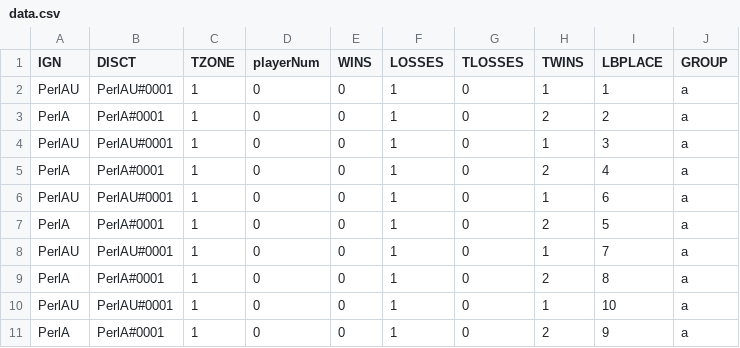
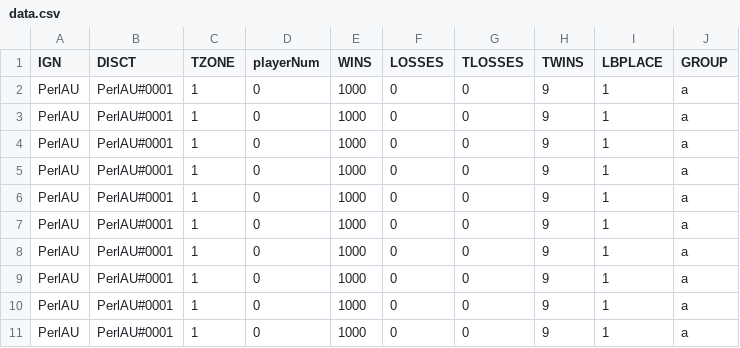
Before and after one commit to BenjMoore/complex_tourney_bot, a CSV file: data.csv, drawn as a sheet.

```diff
--- a/data.csv
+++ b/data.csv
@@ -1,11 +1,11 @@
 IGN,DISCT,TZONE,playerNum,WINS,LOSSES,TLOSSES,TWINS,LBPLACE,GROUP
-PerlAU,PerlAU#0001,1,0,0,1,0,1,1,a
-PerlA,PerlA#0001,1,0,0,1,0,2,2,a
-PerlAU,PerlAU#0001,1,0,0,1,0,1,3,a
-PerlA,PerlA#0001,1,0,0,1,0,2,4,a
-PerlAU,PerlAU#0001,1,0,0,1,0,1,6,a
-PerlA,PerlA#0001,1,0,0,1,0,2,5,a
-PerlAU,PerlAU#0001,1,0,0,1,0,1,7,a
-PerlA,PerlA#0001,1,0,0,1,0,2,8,a
-PerlAU,PerlAU#0001,1,0,0,1,0,1,10,a
-PerlA,PerlA#0001,1,0,0,1,0,2,9,a
+PerlAU,PerlAU#0001,1,0,1000,0,0,9,1,a
+PerlAU,PerlAU#0001,1,0,1000,0,0,9,1,a
+PerlAU,PerlAU#0001,1,0,1000,0,0,9,1,a
+PerlAU,PerlAU#0001,1,0,1000,0,0,9,1,a
+PerlAU,PerlAU#0001,1,0,1000,0,0,9,1,a
+PerlAU,PerlAU#0001,1,0,1000,0,0,9,1,a
+PerlAU,PerlAU#0001,1,0,1000,0,0,9,1,a
+PerlAU,PerlAU#0001,1,0,1000,0,0,9,1,a
+PerlAU,PerlAU#0001,1,0,1000,0,0,9,1,a
+PerlAU,PerlAU#0001,1,0,1000,0,0,9,1,a
```
Also changed, not shown: 2 other files.
